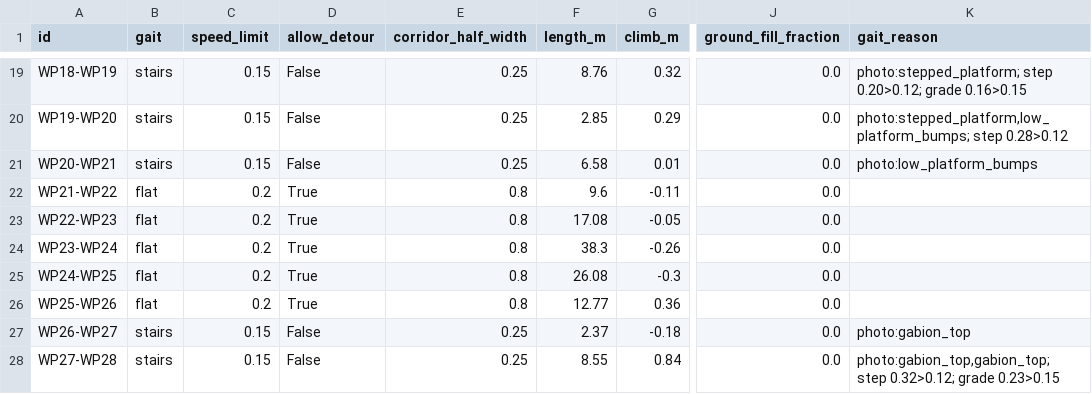
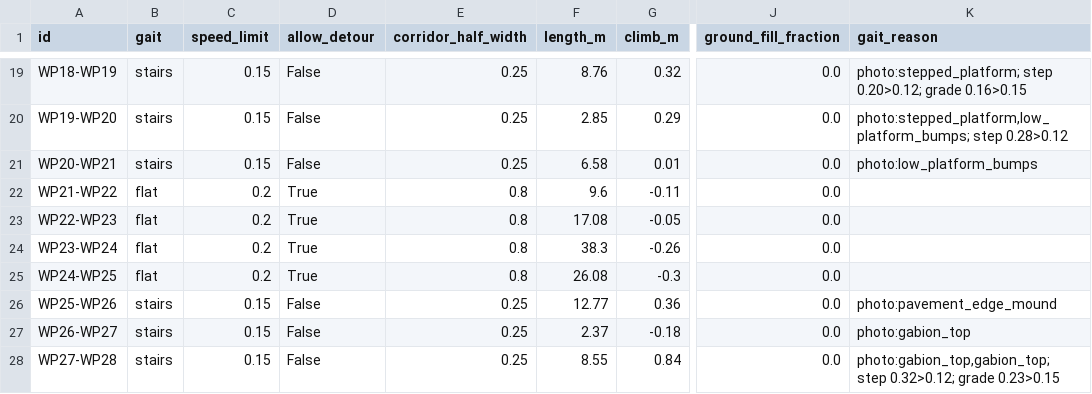
Before and after one commit to bowenwan6/goai26-s10-racing, a CSV file: tools/wp_match/out/segments.csv, drawn as a sheet; only a part is shown, gaps mark what is left out; the diff names each change by its address in the sheet, - before the commit and + after, or states it on an @@ line.

Commit message:
feat(nav): wire route_v2 follower into full-course sim; fill isolated height holes
- sim_full_course.route_v2_controller: harness adapter for RouteFollowerCore
- route_planner: fill single invalid height cells from >=6 consistent neighbours
  (scattered sparse cells made every candidate fail as UNKNOWN on open asphalt)
- wp_match: WP25->WP26 climbs a grass mound kerb -> stairs gait (directional flag)

```diff
--- a/tools/wp_match/out/segments.csv
+++ b/tools/wp_match/out/segments.csv
-B26 (gait): flat
+B26 (gait): stairs
-C26 (speed_limit): 0.2
+C26 (speed_limit): 0.15
-D26 (allow_detour): True
+D26 (allow_detour): False
-E26 (corridor_half_width): 0.8
+E26 (corridor_half_width): 0.25
-K26 (gait_reason): (empty)
+K26 (gait_reason): photo:pavement_edge_mound
```
Also changed, not shown: tools/wp_match/out/wp30_v3_matched.csv, 9 other files.
